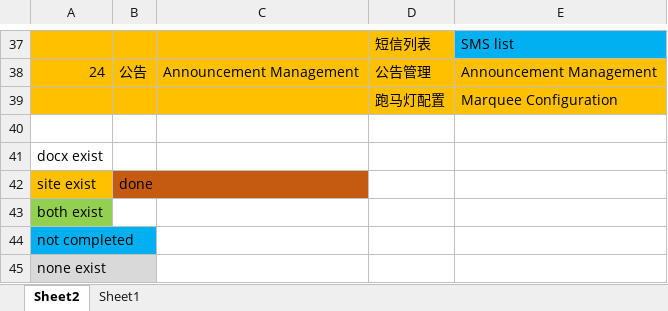
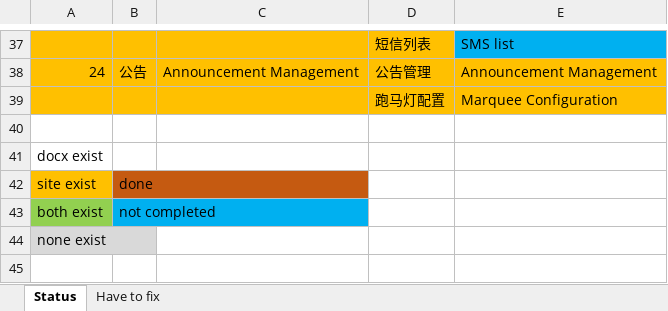
Before and after one commit to ArrowTech0515/ZCool-live-broadcast-systemdev-, an Excel workbook: 1.docs/ToDo.xlsx, sheet Status, drawn as a sheet; only a part is shown, gaps mark what is left out; values as stored, in another font and other column widths than the file's, no borders; removed rows and columns are numbered as before the commit, all else as after; the diff names each change by its address in the sheet, - before the commit and + after, or states it on an @@ line.

```diff
--- a/1.docs/ToDo.xlsx (sheet Status)
+++ b/1.docs/ToDo.xlsx (sheet Status)
-sheet tab: Sheet2
+sheet tab: Status
-sheet tab: Sheet1
+sheet tab: Have to fix
+row 43: both exist | not completed
@@ column A renumbered in row 44 @@
-A44 fill: #92D050
+A44 fill: #D9D9D9
-row 44: not completed
-row 45: none exist
```
Also changed, not shown: sheet Have to fix, 1 other file.
